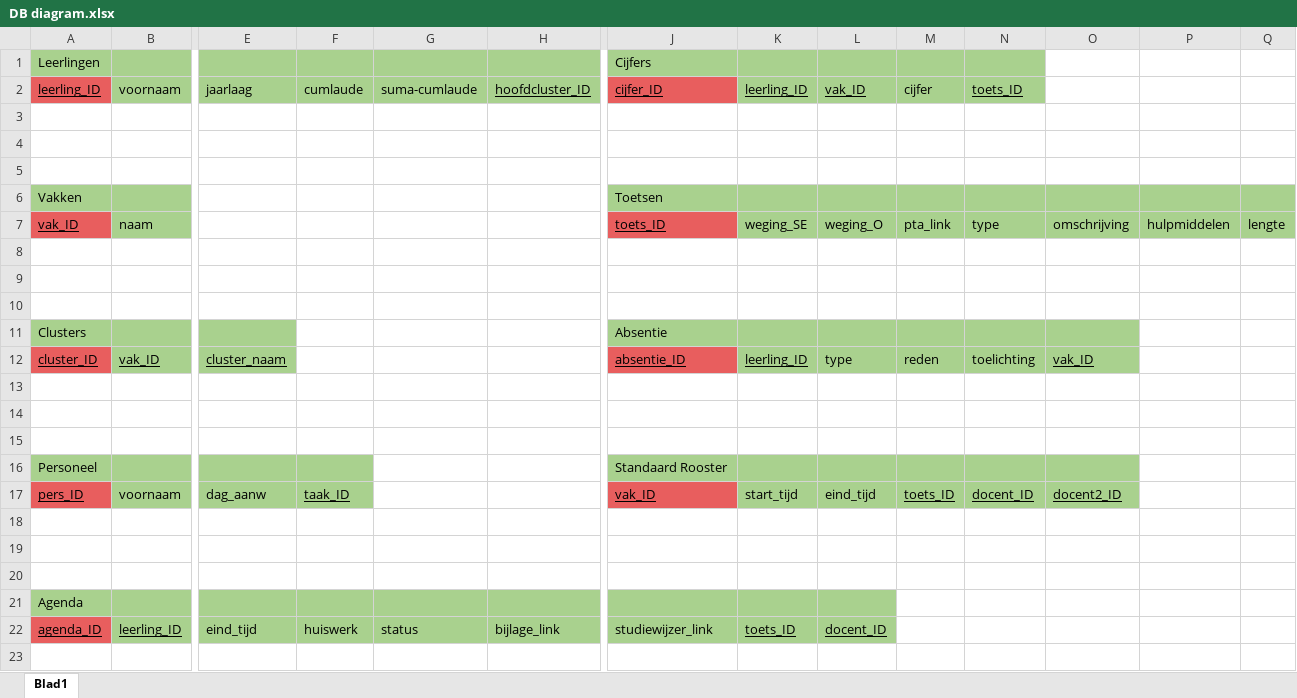
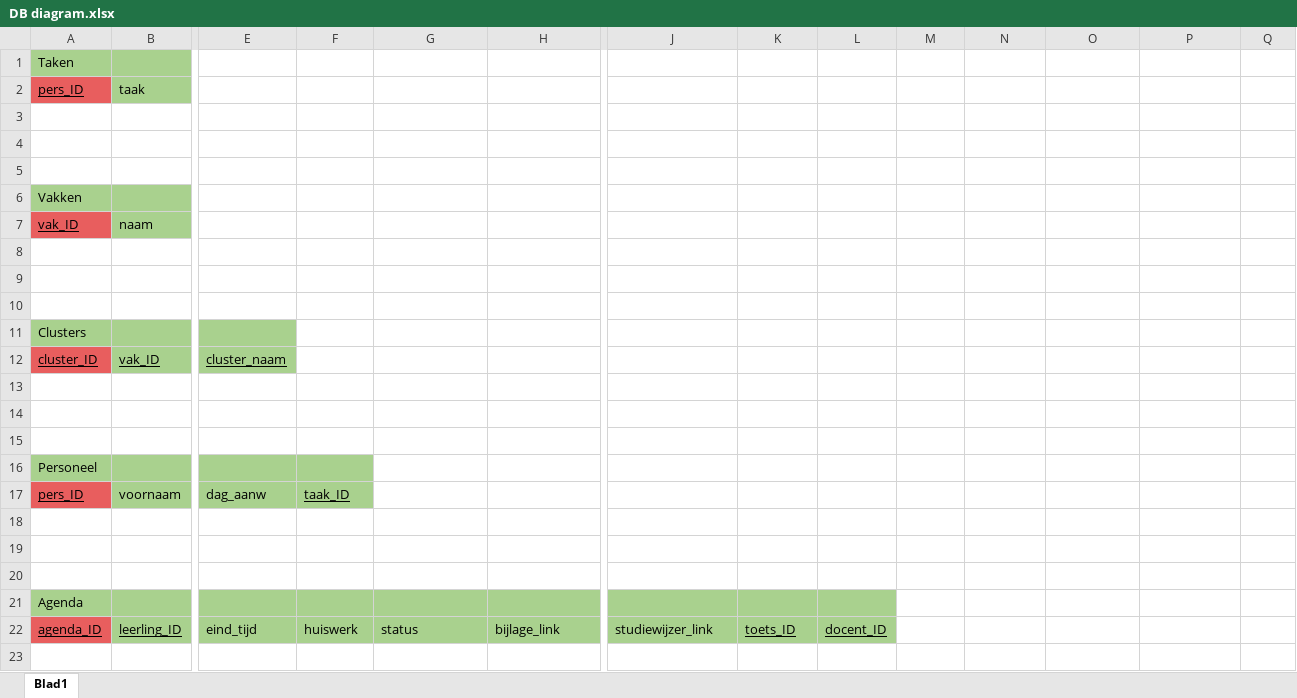
Before and after one commit to IvoBlok/discili, an Excel workbook: other/DB diagram.xlsx, sheet Blad1, drawn as a sheet; only a part is shown, gaps mark what is left out; values as stored, in another font and other column widths than the file's, no borders; removed rows and columns are numbered as before the commit, all else as after; rows hold the shown columns only; the diff covers the shown part only; the diff names each change by its address in the sheet, - before the commit and + after, or states it on an @@ line.

```diff
--- a/other/DB diagram.xlsx (sheet Blad1)
+++ b/other/DB diagram.xlsx (sheet Blad1)
-row 1: Leerlingen |  |  |  |  |  | Cijfers
-row 2: leerling_ID | voornaam | jaarlaag | cumlaude | suma-cumlaude | hoofdcluster_ID | cijfer_ID | leerling_ID | vak_ID | cijfer | toets_ID
+row 1: Taken
+row 2: pers_ID | taak
-J6: Toetsen
+J6: (empty)
-J6:Q6 fill: #A9D18E
+J6:Q6 fill: none
-row 7: vak_ID | naam |  |  |  |  | toets_ID | weging_SE | weging_O | pta_link | type | omschrijving | hulpmiddelen | lengte
+row 7: vak_ID | naam
-J11: Absentie
+J11: (empty)
-J11:O11 fill: #A9D18E
+J11:O11 fill: none
-J12: absentie_ID
+J12: (empty)
-J12 fill: #E85E5E
+J12 fill: none
-K12: leerling_ID
+K12: (empty)
-K12:O12 fill: #A9D18E
+K12:O12 fill: none
-L12: type
+L12: (empty)
-M12: reden
+M12: (empty)
-N12: toelichting
+N12: (empty)
-O12: vak_ID
+O12: (empty)
-J16: Standaard Rooster
+J16: (empty)
-J16:O16 fill: #A9D18E
+J16:O16 fill: none
-J17: vak_ID
+J17: (empty)
-J17 fill: #E85E5E
+J17 fill: none
-K17: start_tijd
+K17: (empty)
-K17:O17 fill: #A9D18E
+K17:O17 fill: none
-L17: eind_tijd
+L17: (empty)
-M17: toets_ID
+M17: (empty)
-N17: docent_ID
+N17: (empty)
-O17: docent2_ID
+O17: (empty)
```
Also changed, not shown: 20 added rows, 3 edited cells and cell formats elsewhere in this sheet, 3 other files.
